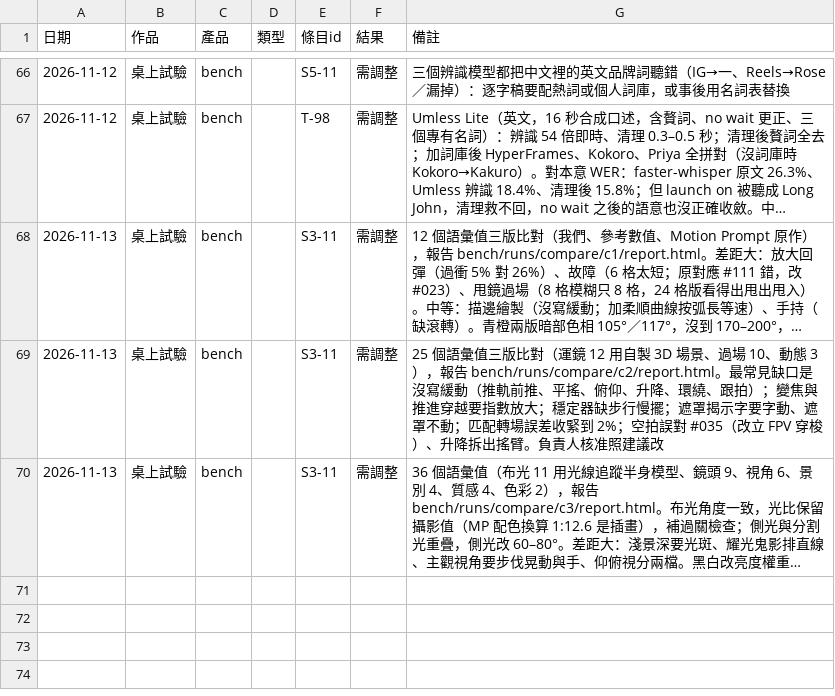
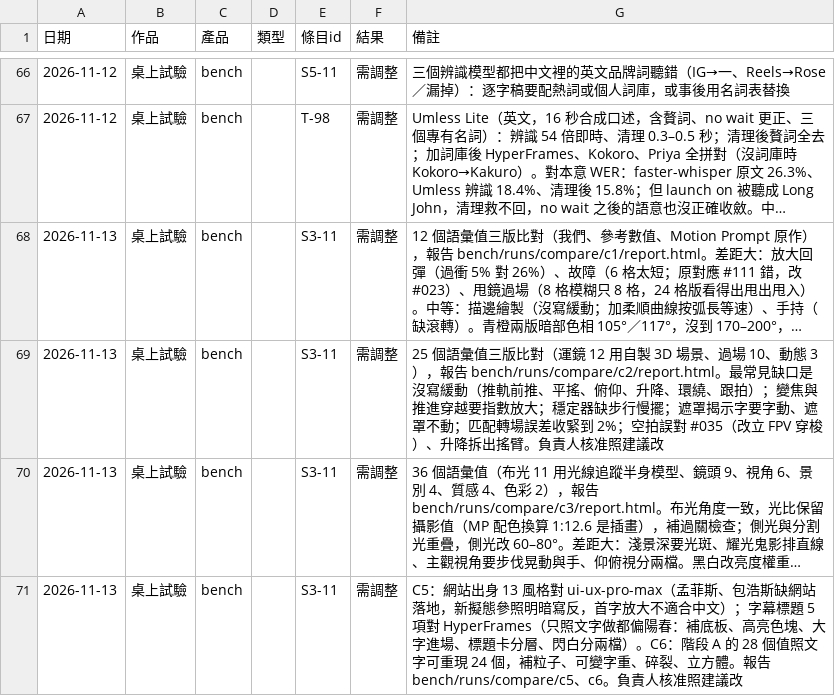
Before and after one commit to mick3412/production-playbook, a CSV file: data/runs.csv, drawn as a sheet; only a part is shown, gaps mark what is left out; long unchanged cells end in …; the diff names each change by its address in the sheet, - before the commit and + after, or states it on an @@ line.

```diff
--- a/data/runs.csv
+++ b/data/runs.csv
+row 71: 2026-11-13 | 桌上試驗 | bench |  | S3-11 | 需調整 | C5：網站出身 13 風格對 ui-ux-pro-max（孟菲斯、包浩斯缺網站落地，新擬態參照明暗寫反，首字放大不適合中文）；字幕標題 5 項對 HyperFrames（只照文字做都偏陽春：補底板、高亮色塊、大字進場、標題卡分層、閃白分兩檔）。C6：階段 A 的 28 個值照文字可重現 24 個，補粒子、可變字重、碎裂、立方體。報告 bench/runs/compare/c5、c6。負責人核准照建議改
```
Also changed, not shown: 4 other files.
